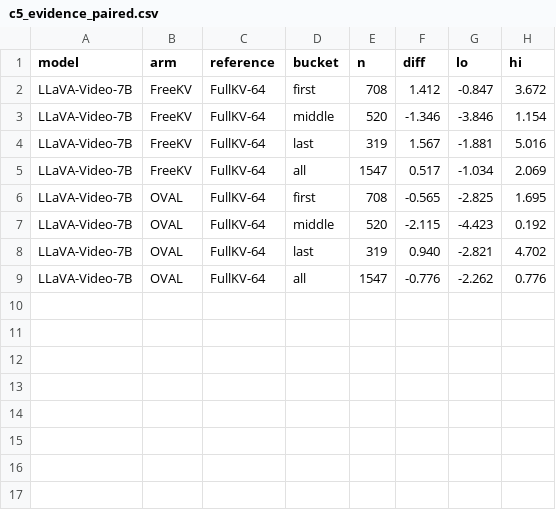
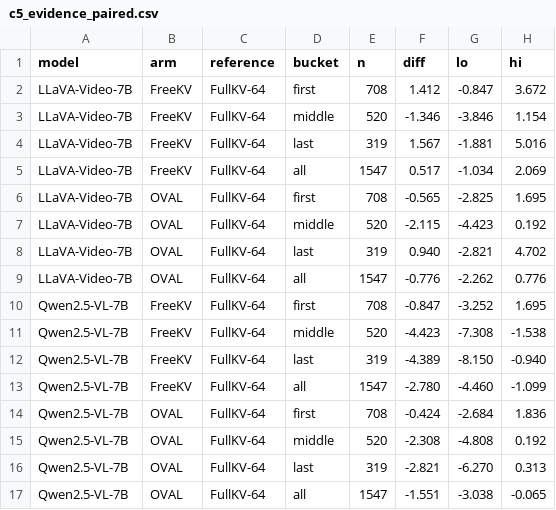
Before and after one commit to Ashkan13776/oval-kv, a CSV file: results/revision/C/tables/c5_evidence_paired.csv, drawn as a sheet; the diff names each change by its address in the sheet, - before the commit and + after, or states it on an @@ line.

```diff
--- a/results/revision/C/tables/c5_evidence_paired.csv
+++ b/results/revision/C/tables/c5_evidence_paired.csv
+row 10: Qwen2.5-VL-7B | FreeKV | FullKV-64 | first | 708 | -0.847 | -3.252 | 1.695
+row 11: Qwen2.5-VL-7B | FreeKV | FullKV-64 | middle | 520 | -4.423 | -7.308 | -1.538
+row 12: Qwen2.5-VL-7B | FreeKV | FullKV-64 | last | 319 | -4.389 | -8.150 | -0.940
+row 13: Qwen2.5-VL-7B | FreeKV | FullKV-64 | all | 1547 | -2.780 | -4.460 | -1.099
+row 14: Qwen2.5-VL-7B | OVAL | FullKV-64 | first | 708 | -0.424 | -2.684 | 1.836
+row 15: Qwen2.5-VL-7B | OVAL | FullKV-64 | middle | 520 | -2.308 | -4.808 | 0.192
+row 16: Qwen2.5-VL-7B | OVAL | FullKV-64 | last | 319 | -2.821 | -6.270 | 0.313
+row 17: Qwen2.5-VL-7B | OVAL | FullKV-64 | all | 1547 | -1.551 | -3.038 | -0.065
```
Also changed, not shown: results/revision/C/figures/c5_evidence_buckets.csv, results/revision/C/tables/c5_evidence_buckets.csv, 36 other files.
